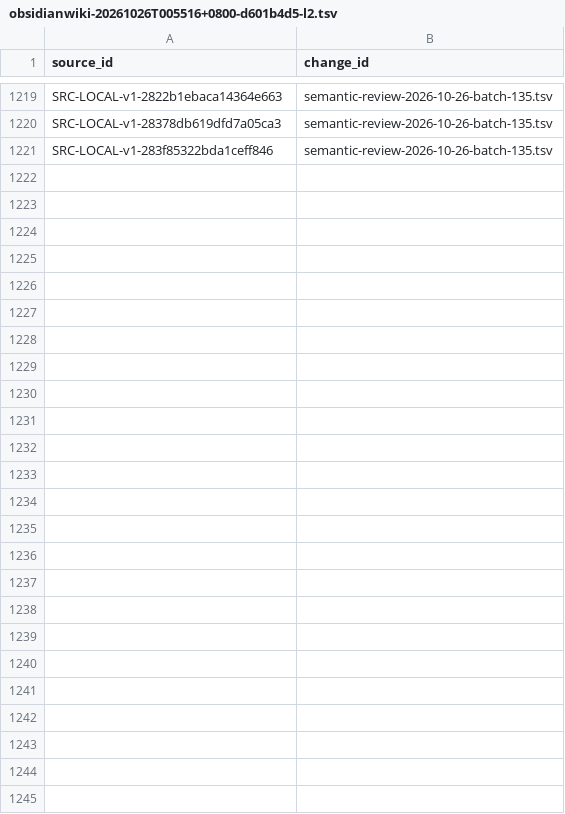
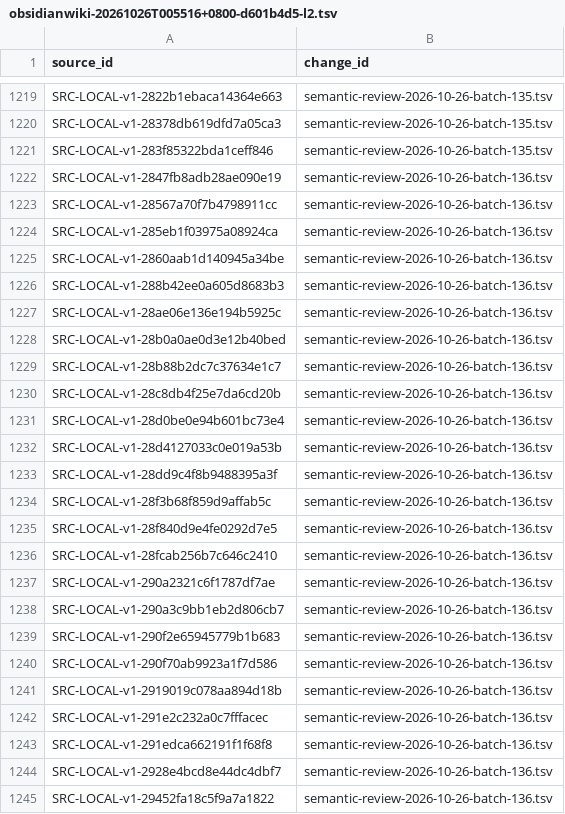
Before and after one commit to davyzhong/FLOW, a TSV file: docs/knowledge-base/00_governance/change-manifests/obsidianwiki-20261026T005516+0800-d601b4d5-l2.tsv, drawn as a sheet; only a part is shown, gaps mark what is left out.

Commit message:
docs(k3): 完成全量路由136批
- 24 条审阅：15 routed（RAG/知识图谱/Palantir 本体/财务BP协同/预算落地/流程成熟度等）
- 9 条 filtered（内部敏感 4 不复述、超范围 4、空壳 1）
- 40 个本地图像引用未解析，本批未审图；重复嫌疑簇已登记
- coverage: routed 805 / filtered 434 / pending_review 8,434
- 六项门禁全 PASS

```diff
--- a/docs/knowledge-base/00_governance/change-manifests/obsidianwiki-20261026T005516+0800-d601b4d5-l2.tsv
+++ b/docs/knowledge-base/00_governance/change-manifests/obsidianwiki-20261026T005516+0800-d601b4d5-l2.tsv
@@ -1221 +1221,25 @@ SRC-LOCAL-v1-28378db619dfd7a05ca3	semantic-review-2026-10-26-batch-135.tsv
 SRC-LOCAL-v1-283f85322bda1ceff846	semantic-review-2026-10-26-batch-135.tsv
+SRC-LOCAL-v1-2847fb8adb28ae090e19	semantic-review-2026-10-26-batch-136.tsv
+SRC-LOCAL-v1-28567a70f7b4798911cc	semantic-review-2026-10-26-batch-136.tsv
+SRC-LOCAL-v1-285eb1f03975a08924ca	semantic-review-2026-10-26-batch-136.tsv
+SRC-LOCAL-v1-2860aab1d140945a34be	semantic-review-2026-10-26-batch-136.tsv
+SRC-LOCAL-v1-288b42ee0a605d8683b3	semantic-review-2026-10-26-batch-136.tsv
+SRC-LOCAL-v1-28ae06e136e194b5925c	semantic-review-2026-10-26-batch-136.tsv
+SRC-LOCAL-v1-28b0a0ae0d3e12b40bed	semantic-review-2026-10-26-batch-136.tsv
+SRC-LOCAL-v1-28b88b2dc7c37634e1c7	semantic-review-2026-10-26-batch-136.tsv
+SRC-LOCAL-v1-28c8db4f25e7da6cd20b	semantic-review-2026-10-26-batch-136.tsv
+SRC-LOCAL-v1-28d0be0e94b601bc73e4	semantic-review-2026-10-26-batch-136.tsv
+SRC-LOCAL-v1-28d4127033c0e019a53b	semantic-review-2026-10-26-batch-136.tsv
+SRC-LOCAL-v1-28dd9c4f8b9488395a3f	semantic-review-2026-10-26-batch-136.tsv
+SRC-LOCAL-v1-28f3b68f859d9affab5c	semantic-review-2026-10-26-batch-136.tsv
+SRC-LOCAL-v1-28f840d9e4fe0292d7e5	semantic-review-2026-10-26-batch-136.tsv
+SRC-LOCAL-v1-28fcab256b7c646c2410	semantic-review-2026-10-26-batch-136.tsv
+SRC-LOCAL-v1-290a2321c6f1787df7ae	semantic-review-2026-10-26-batch-136.tsv
+SRC-LOCAL-v1-290a3c9bb1eb2d806cb7	semantic-review-2026-10-26-batch-136.tsv
+SRC-LOCAL-v1-290f2e65945779b1b683	semantic-review-2026-10-26-batch-136.tsv
+SRC-LOCAL-v1-290f70ab9923a1f7d586	semantic-review-2026-10-26-batch-136.tsv
+SRC-LOCAL-v1-2919019c078aa894d18b	semantic-review-2026-10-26-batch-136.tsv
+SRC-LOCAL-v1-291e2c232a0c7fffacec	semantic-review-2026-10-26-batch-136.tsv
+SRC-LOCAL-v1-291edca662191f1f68f8	semantic-review-2026-10-26-batch-136.tsv
+SRC-LOCAL-v1-2928e4bcd8e44dc4dbf7	semantic-review-2026-10-26-batch-136.tsv
+SRC-LOCAL-v1-29452fa18c5f9a7a1822	semantic-review-2026-10-26-batch-136.tsv
```
Also changed, not shown: docs/knowledge-base/10_sources/coverage-2026-10-26.tsv, docs/knowledge-base/99_manifest/inventory.tsv, 8 other files.
